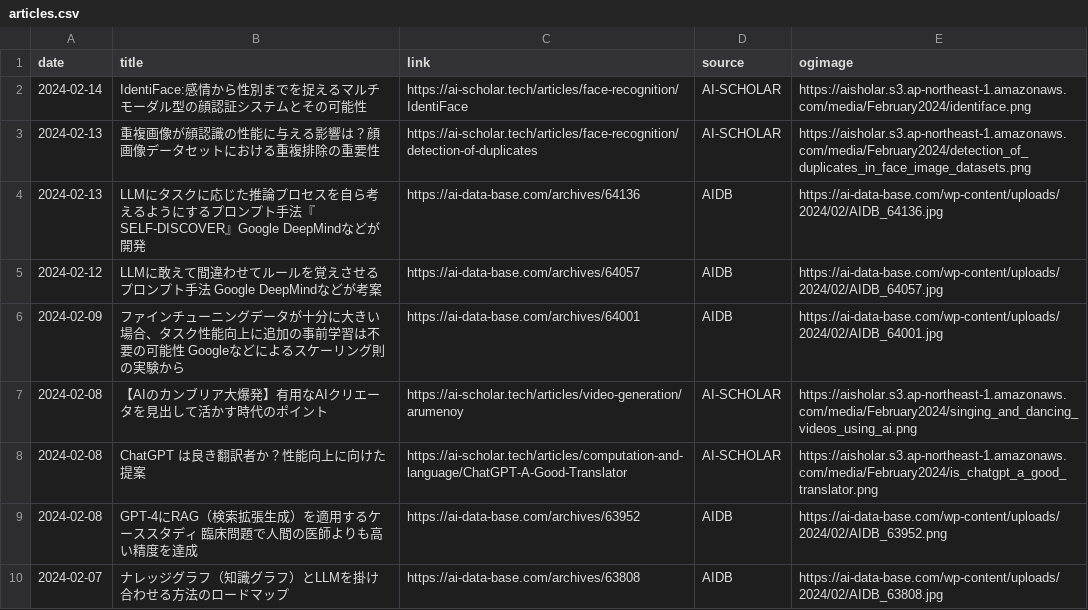
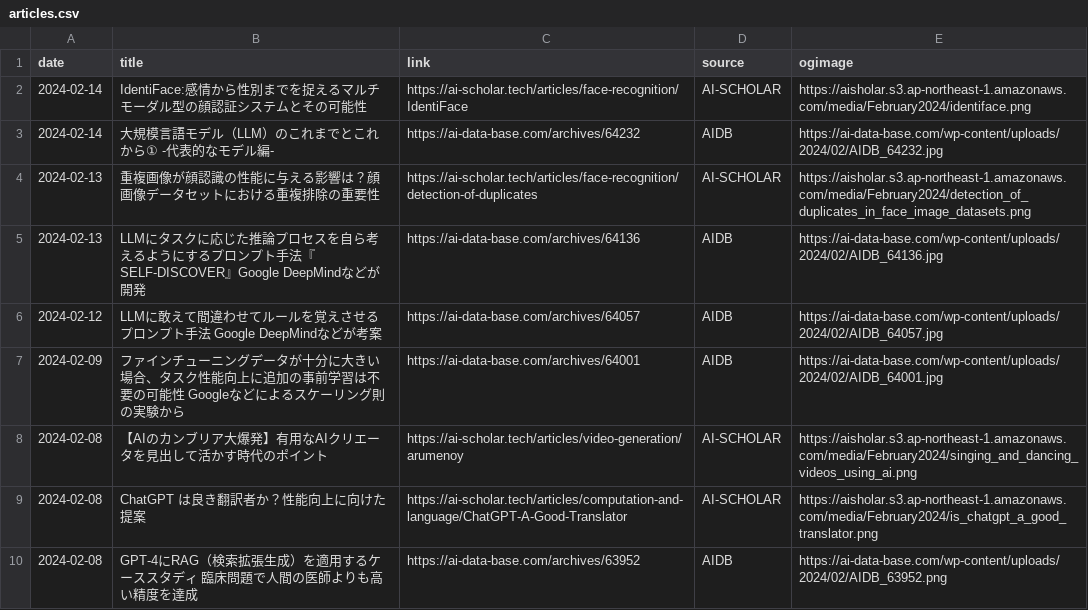
Before and after one commit to kdingn/news-page, a CSV file: src/assets/articles.csv, drawn as a sheet; only a part is shown; the shorter side is filled out with more unchanged rows; the diff names each change by its address in the sheet, - before the commit and + after, or states it on an @@ line.

```diff
--- a/src/assets/articles.csv
+++ b/src/assets/articles.csv
+row 3: 2024-02-14 | 大規模言語モデル（LLM）のこれまでとこれから① -代表的なモデル編- | https://ai-data-base.com/archives/64232 | AIDB | https://ai-data-base.com/wp-content/uploads/2024/02/AIDB_64232.jpg
```
